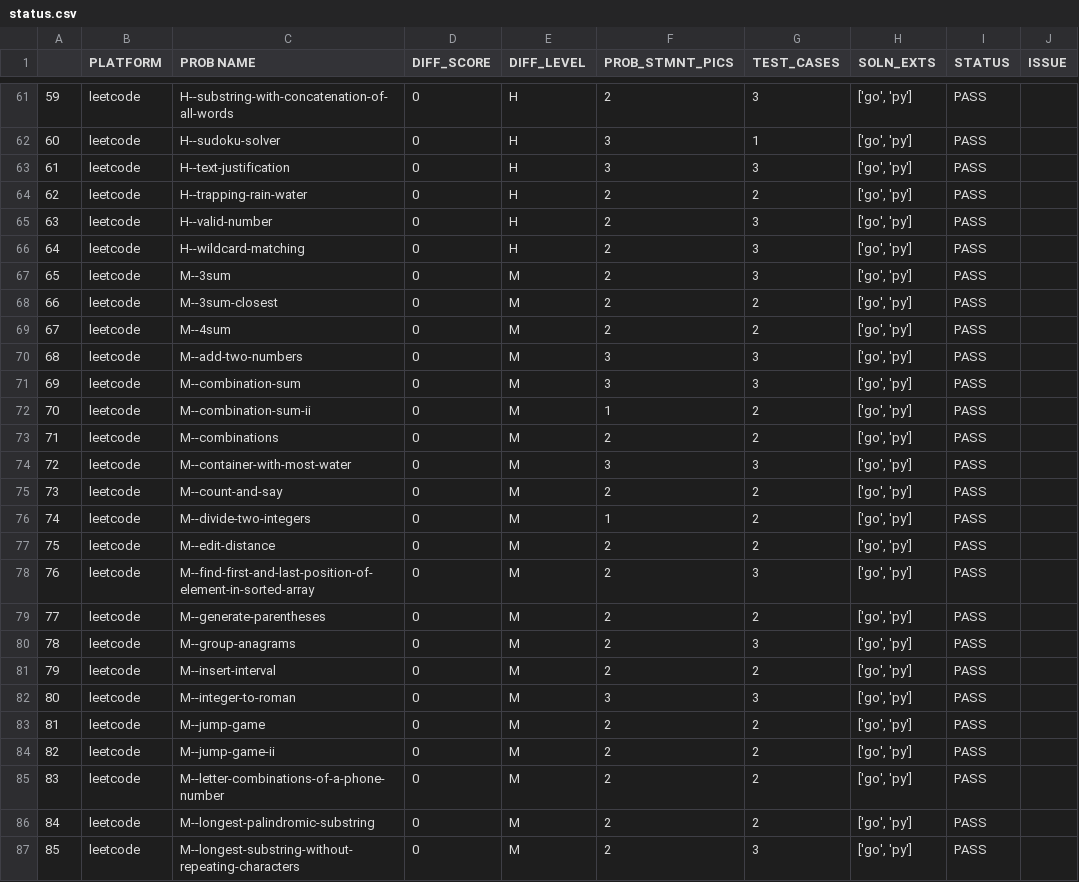
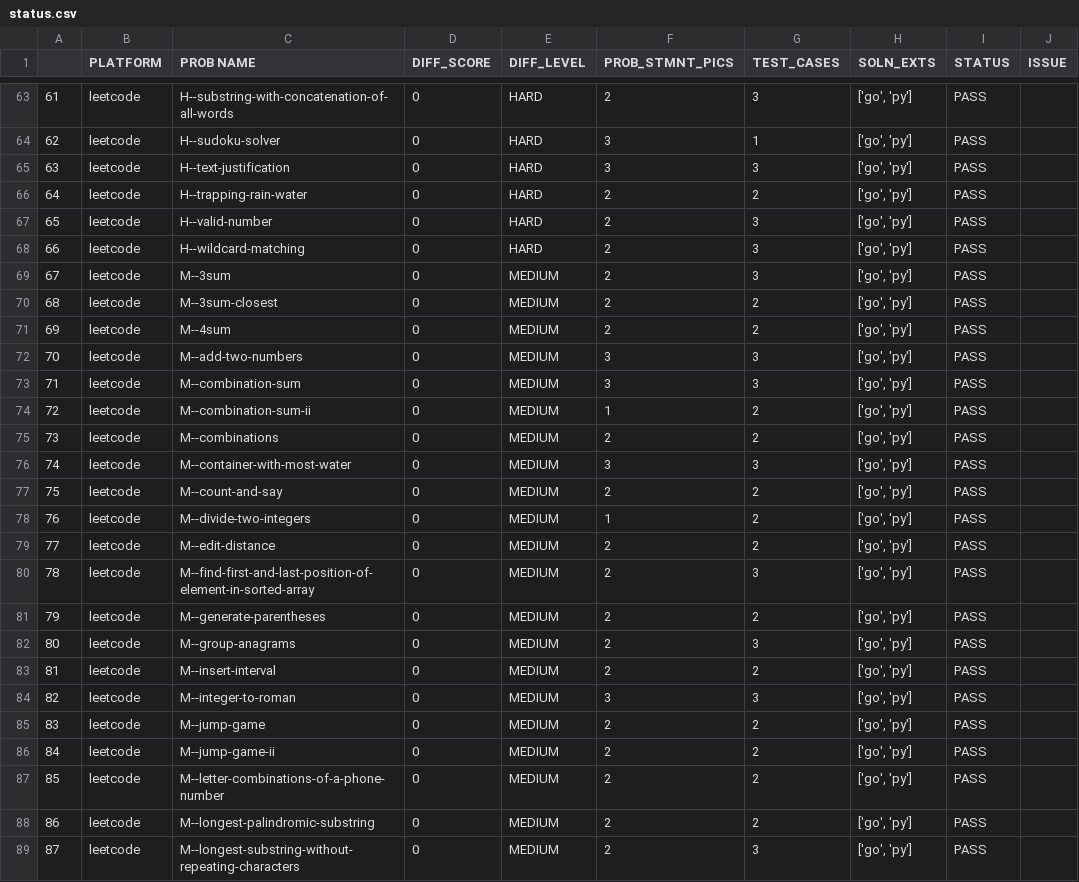
Before and after one commit to rrkas/dsa-practice-2026, a CSV file: status.csv, drawn as a sheet; only a part is shown, gaps mark what is left out; addresses are those after the commit; the diff covers the shown part only; the diff names each change by its address in the sheet, - before the commit and + after, or states it on an @@ line.

```diff
--- a/status.csv
+++ b/status.csv
@@ column A renumbered from row 46 down @@
-E63:E68 (DIFF_LEVEL): H
+E63:E68 (DIFF_LEVEL): HARD
-E69:E89 (DIFF_LEVEL): M
+E69:E89 (DIFF_LEVEL): MEDIUM
```
Also changed, not shown: 6 added rows and 53 edited cells elsewhere in this file, 40 other files.
